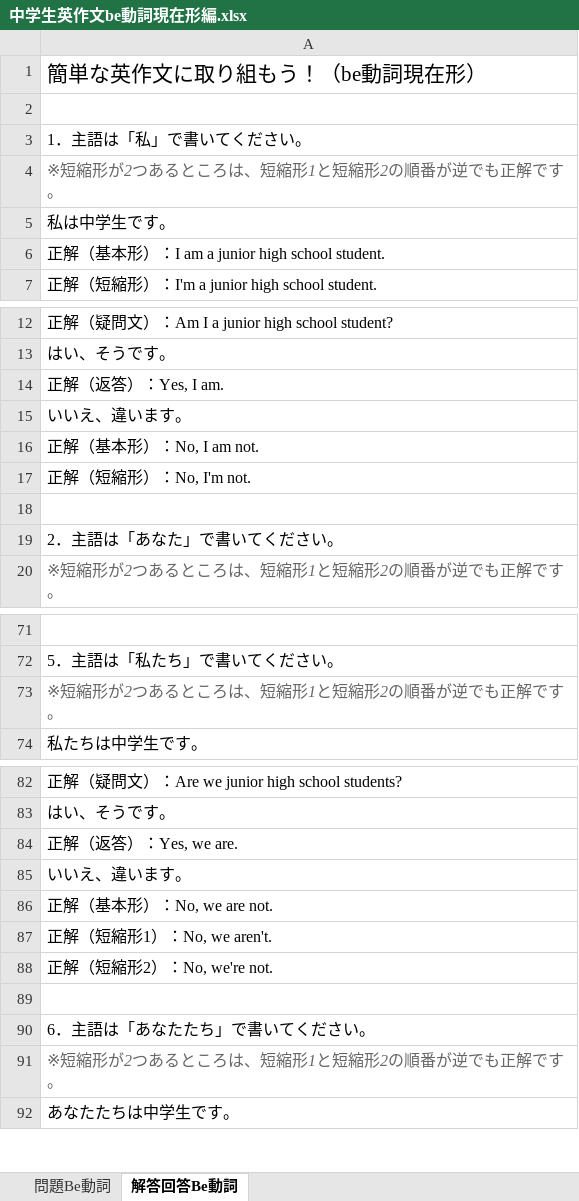
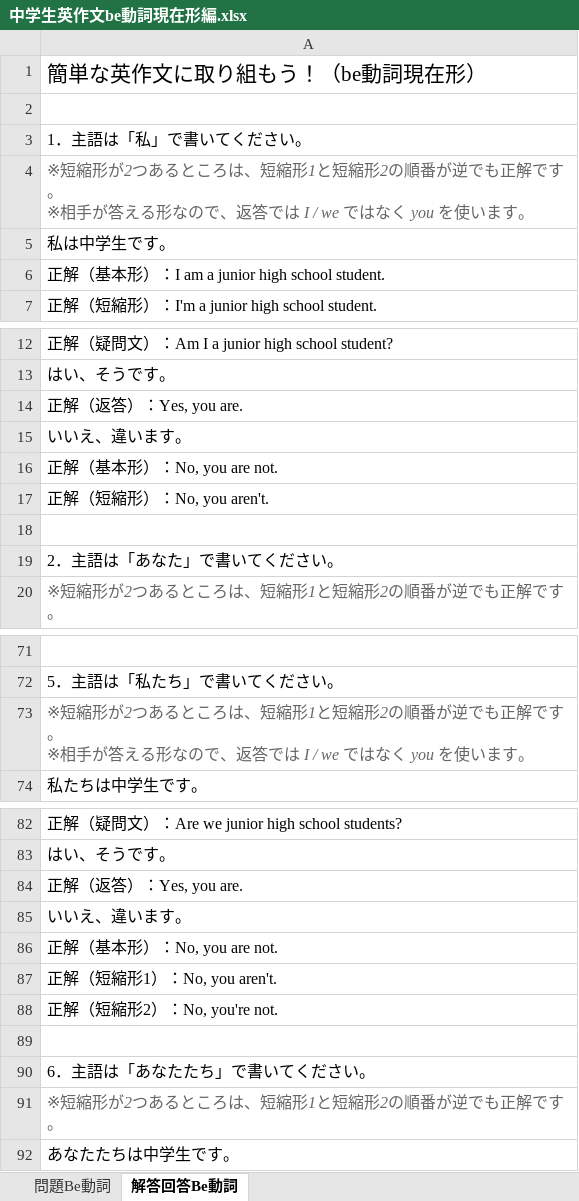
Before and after one commit to nakagaway218/remotion, an Excel workbook: Studymaterials/中学生英作文be動詞現在形編.xlsx, sheet 解答回答Be動詞, drawn as a sheet; only a part is shown, gaps mark what is left out; values as stored, in another font and other column widths than the file's, no borders; ↵ is a line break in a cell; the diff names each change by its address in the sheet, - before the commit and + after, or states it on an @@ line.

```diff
--- a/Studymaterials/中学生英作文be動詞現在形編.xlsx (sheet 解答回答Be動詞)
+++ b/Studymaterials/中学生英作文be動詞現在形編.xlsx (sheet 解答回答Be動詞)
-A4: …解です。
+A4: …解です。 ↵ ※相手が答える形なので、返答では I / we ではなく you を使います。
-A14: 正解（返答）：Yes, I am.
+A14: 正解（返答）：Yes, you are.
-A16: 正解（基本形）：No, I am not.
+A16: 正解（基本形）：No, you are not.
-A17: 正解（短縮形）：No, I'm not.
+A17: 正解（短縮形）：No, you aren't.
-A73: …解です。
+A73: …解です。 ↵ ※相手が答える形なので、返答では I / we ではなく you を使います。
-A84: 正解（返答）：Yes, we are.
+A84: 正解（返答）：Yes, you are.
-A86: 正解（基本形）：No, we are not.
+A86: 正解（基本形）：No, you are not.
-A87: 正解（短縮形1）：No, we aren't.
+A87: 正解（短縮形1）：No, you aren't.
-A88: 正解（短縮形2）：No, we're not.
+A88: 正解（短縮形2）：No, you're not.
```
Also changed, not shown: sheet 問題Be動詞, Studymaterials/中学生英作文一般動詞現在形編.xlsx, 4 other files.
